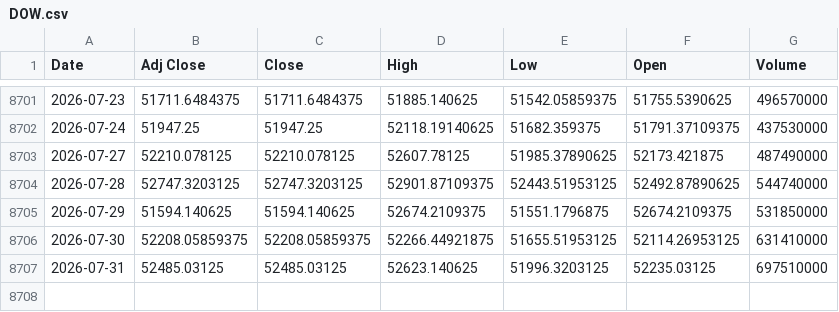
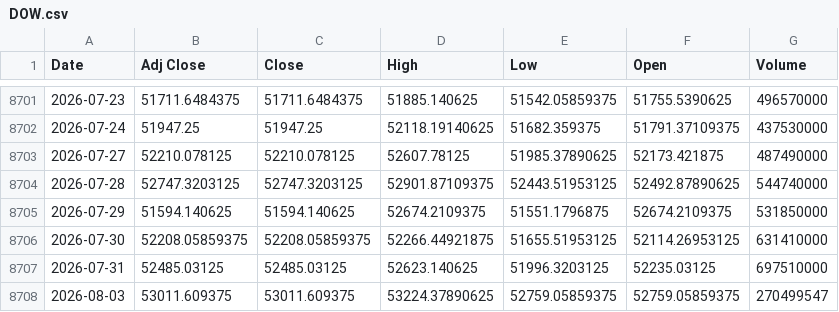
Before and after one commit to khemosu99-bit/overnight-kr, a CSV file: data/raw/DOW.csv, drawn as a sheet; only a part is shown, gaps mark what is left out; the diff names each change by its address in the sheet, - before the commit and + after, or states it on an @@ line.

```diff
--- a/data/raw/DOW.csv
+++ b/data/raw/DOW.csv
+row 8708: 2026-08-03 | 53011.609375 | 53011.609375 | 53224.37890625 | 52759.05859375 | 52759.05859375 | 270499547
```
Also changed, not shown: data/raw/EWY.csv, data/raw/KOSDAQ.csv, 33 other files.
